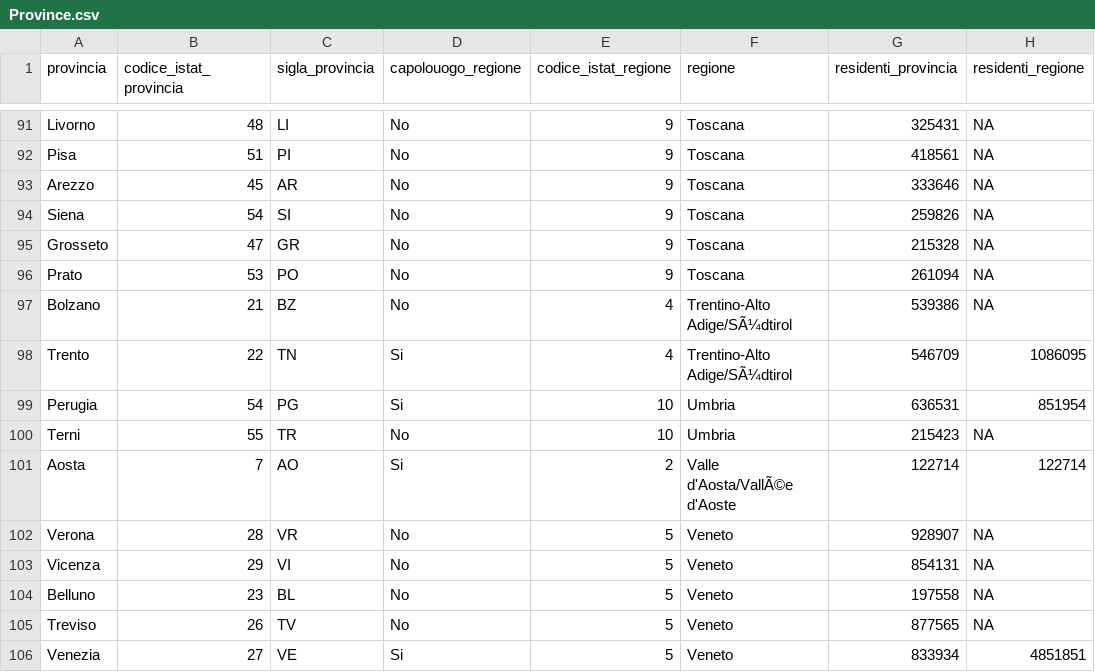
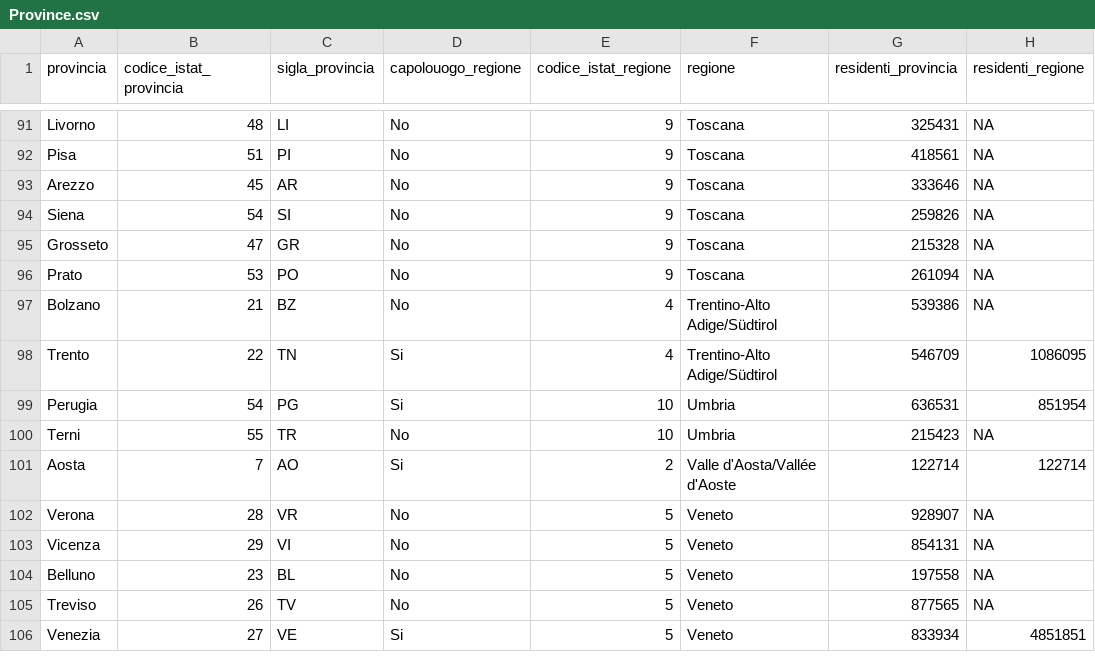
Before and after one commit to pagopa/pn-paper-tenders, a CSV file: prod/20250319/Province.csv, drawn as a sheet; only a part is shown, gaps mark what is left out; the diff names each change by its address in the sheet, - before the commit and + after, or states it on an @@ line.

Commit message:
fix caratteri speciali Trentino e Valle d'Aosta (#74)

```diff
--- a/prod/20250319/Province.csv
+++ b/prod/20250319/Province.csv
-F97:F98 (regione): Trentino-Alto Adige/SÃ¼dtirol
+F97:F98 (regione): Trentino-Alto Adige/Südtirol
-F101 (regione): Valle d'Aosta/VallÃ©e d'Aoste
+F101 (regione): Valle d'Aosta/Vallée d'Aoste
```
Also changed, not shown: 1 other file.
